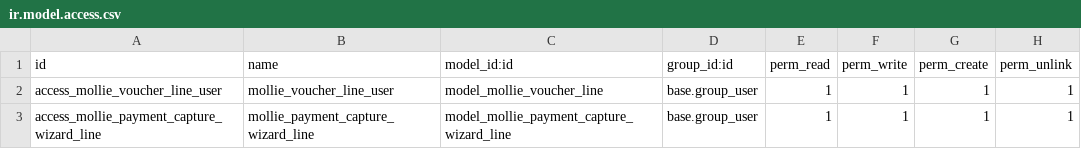
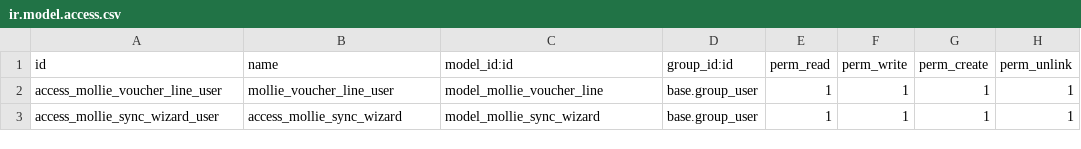
Before and after one commit to onesteinbv/addons-third-party, a CSV file: payment_mollie_official/security/ir.model.access.csv, drawn as a sheet.

Commit message:
[UPD] payment_mollie_official: Updated latest version from mollie/mollie-odoo

```diff
--- a/payment_mollie_official/security/ir.model.access.csv
+++ b/payment_mollie_official/security/ir.model.access.csv
@@ -2,2 +2,2 @@ id,name,model_id:id,group_id:id,perm_read,perm_write,perm_create,perm_unlink
 access_mollie_voucher_line_user,mollie_voucher_line_user,model_mollie_voucher_line,base.group_user,1,1,1,1
-access_mollie_payment_capture_wizard_line,mollie_payment_capture_wizard_line,model_mollie_payment_capture_wizard_line,base.group_user,1,1,1,1
+access_mollie_sync_wizard_user,access_mollie_sync_wizard,model_mollie_sync_wizard,base.group_user,1,1,1,1
```
Also changed, not shown: 26 other files.
